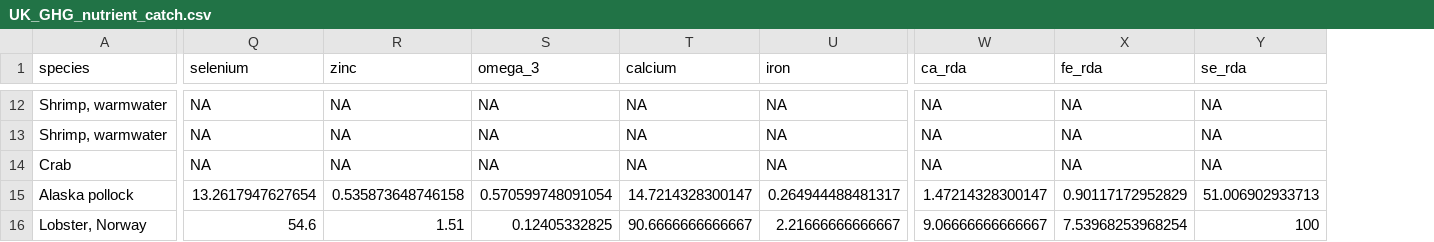
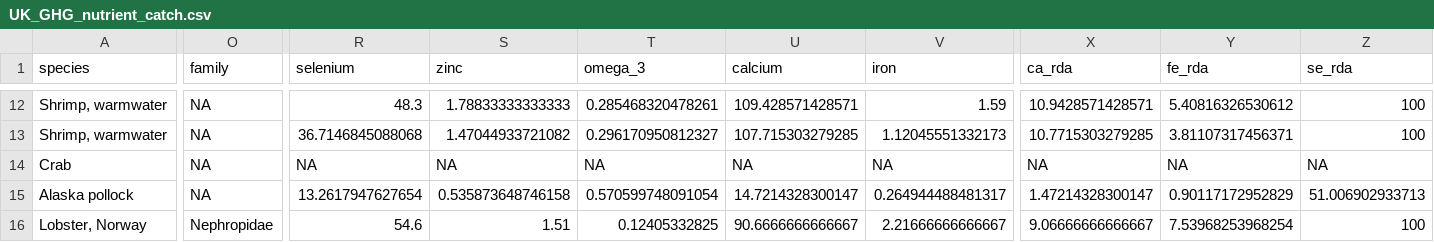
Before and after one commit to jpwrobinson/ghg, a CSV file: data/UK_GHG_nutrient_catch.csv, drawn as a sheet; only a part is shown, gaps mark what is left out; addresses are those after the commit; the diff covers the shown part only; the diff names each change by its address in the sheet, - before the commit and + after, or states it on an @@ line.

```diff
--- a/data/UK_GHG_nutrient_catch.csv
+++ b/data/UK_GHG_nutrient_catch.csv
+column O (family), rows 12-16: NA | NA | NA | NA | Nephropidae
-R12 (selenium): NA
+R12 (selenium): 48.3
-S12 (zinc): NA
+S12 (zinc): 1.78833333333333
-T12 (omega_3): NA
+T12 (omega_3): 0.285468320478261
-U12 (calcium): NA
+U12 (calcium): 109.428571428571
-V12 (iron): NA
+V12 (iron): 1.59
-X12 (ca_rda): NA
+X12 (ca_rda): 10.9428571428571
-Y12 (fe_rda): NA
+Y12 (fe_rda): 5.40816326530612
-Z12:Z13 (se_rda): NA
+Z12:Z13 (se_rda): 100
-R13 (selenium): NA
+R13 (selenium): 36.7146845088068
-S13 (zinc): NA
+S13 (zinc): 1.47044933721082
-T13 (omega_3): NA
+T13 (omega_3): 0.296170950812327
-U13 (calcium): NA
+U13 (calcium): 107.715303279285
-V13 (iron): NA
+V13 (iron): 1.12045551332173
-X13 (ca_rda): NA
+X13 (ca_rda): 10.7715303279285
-Y13 (fe_rda): NA
+Y13 (fe_rda): 3.81107317456371
```
Also changed, not shown: 52 edited cells elsewhere in this file, 20 other files.
